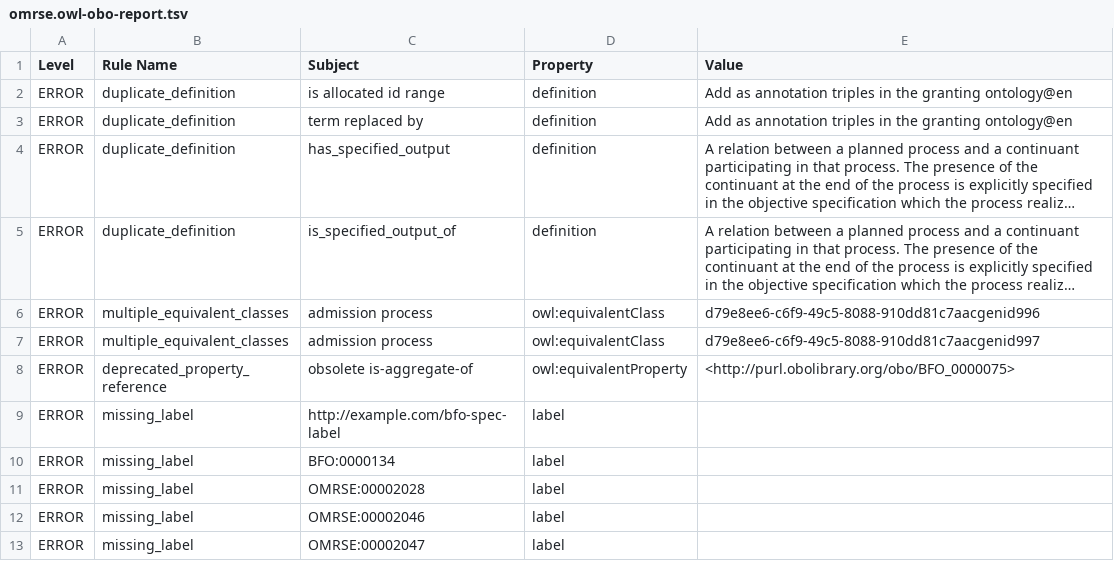
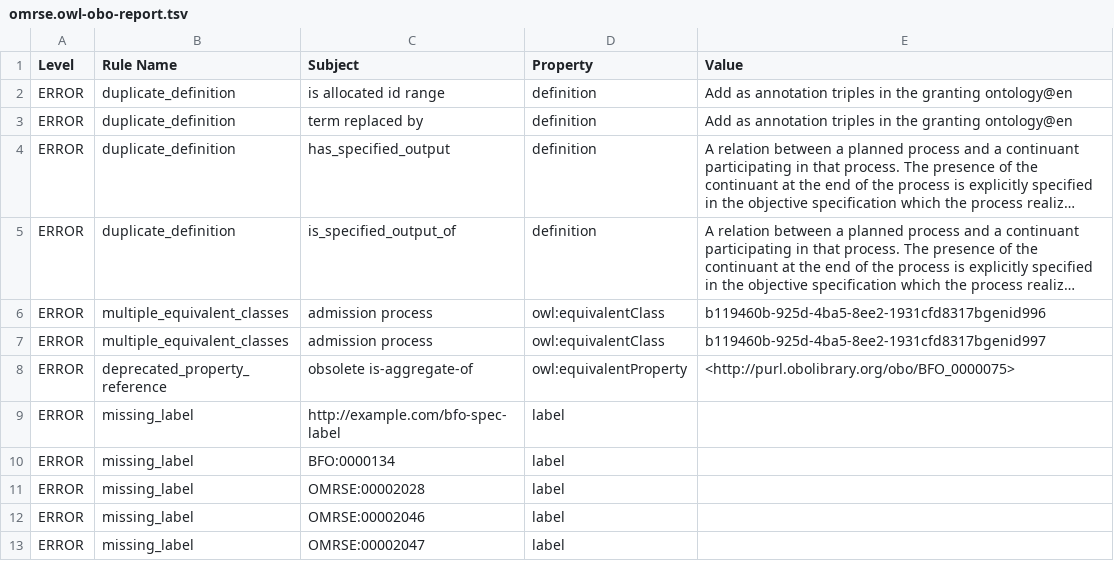
Before and after one commit to matentzn/omrse-odk, a TSV file: reports/omrse.owl-obo-report.tsv, drawn as a sheet; only a part is shown; long unchanged cells end in …; the diff names each change by its address in the sheet, - before the commit and + after, or states it on an @@ line.

```diff
--- a/reports/omrse.owl-obo-report.tsv
+++ b/reports/omrse.owl-obo-report.tsv
-E6 (Value): d79e8ee6-c6f9-49c5-8088-910dd81c7aacgenid996
+E6 (Value): b119460b-925d-4ba5-8ee2-1931cfd8317bgenid996
-E7 (Value): d79e8ee6-c6f9-49c5-8088-910dd81c7aacgenid997
+E7 (Value): b119460b-925d-4ba5-8ee2-1931cfd8317bgenid997
```
Also changed, not shown: src/ontology/reports/omrse.owl-obo-report.tsv, 1 other file.
